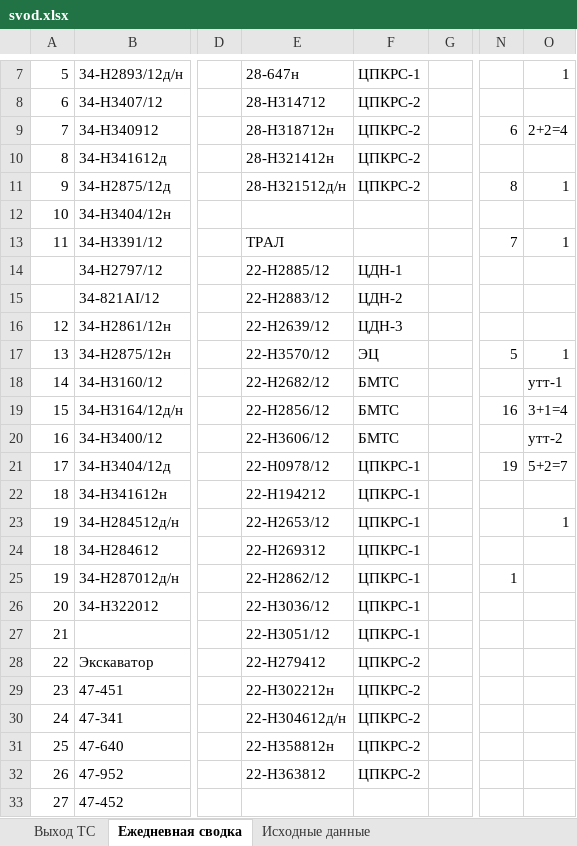
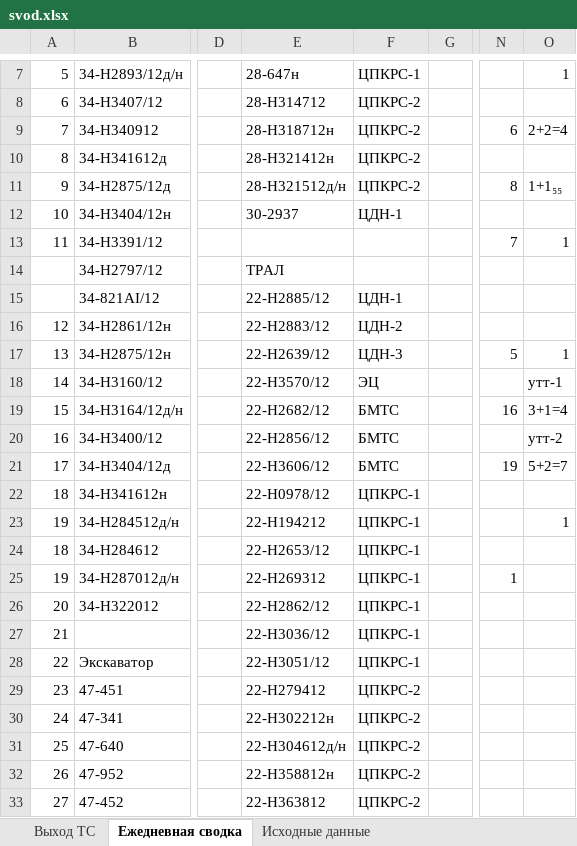
Before and after one commit to aura2889/summary, an Excel workbook: archive/2026-11-13/svod.xlsx, sheet Ежедневная сводка, drawn as a sheet; only a part is shown, gaps mark what is left out; values as stored, in another font and other column widths than the file's, no cell formats; the diff covers the shown part only; the diff names each change by its address in the sheet, - before the commit and + after, or states it on an @@ line.

```diff
--- a/archive/2026-11-13/svod.xlsx (sheet Ежедневная сводка)
+++ b/archive/2026-11-13/svod.xlsx (sheet Ежедневная сводка)
-O11: 1
+O11: 1+1₅₅
-E12: (empty)
+E12: 30-2937
-F12: (empty)
+F12: ЦДН-1
-E13: ТРАЛ
+E13: (empty)
-E14: 22-H2885/12
+E14: ТРАЛ
-F14: ЦДН-1
+F14: (empty)
-E15: 22-H2883/12
+E15: 22-H2885/12
-F15: ЦДН-2
+F15: ЦДН-1
-E16: 22-H2639/12
+E16: 22-H2883/12
-F16: ЦДН-3
+F16: ЦДН-2
-E17: 22-H3570/12
+E17: 22-H2639/12
-F17: ЭЦ
+F17: ЦДН-3
-E18: 22-H2682/12
+E18: 22-H3570/12
-F18: БМТС
+F18: ЭЦ
-E19: 22-H2856/12
+E19: 22-H2682/12
-E20: 22-H3606/12
+E20: 22-H2856/12
-E21: 22-H0978/12
+E21: 22-H3606/12
-F21: ЦПКРС-1
+F21: БМТС
-E22: 22-H194212
+E22: 22-H0978/12
-E23: 22-H2653/12
+E23: 22-H194212
-E24: 22-H269312
+E24: 22-H2653/12
-E25: 22-H2862/12
+E25: 22-H269312
-E26: 22-H3036/12
+E26: 22-H2862/12
-E27: 22-H3051/12
+E27: 22-H3036/12
-E28: 22-H279412
+E28: 22-H3051/12
-F28: ЦПКРС-2
+F28: ЦПКРС-1
-E29: 22-H302212н
+E29: 22-H279412
-E30: 22-H304612д/н
+E30: 22-H302212н
-E31: 22-Н358812н
+E31: 22-H304612д/н
-E32: 22-Н363812
+E32: 22-Н358812н
-E33: (empty)
+E33: 22-Н363812
-F33: (empty)
+F33: ЦПКРС-2
```
Also changed, not shown: 1 added row, 1 removed row and 165 edited cells elsewhere in this sheet, cell formats, 2 other files.
